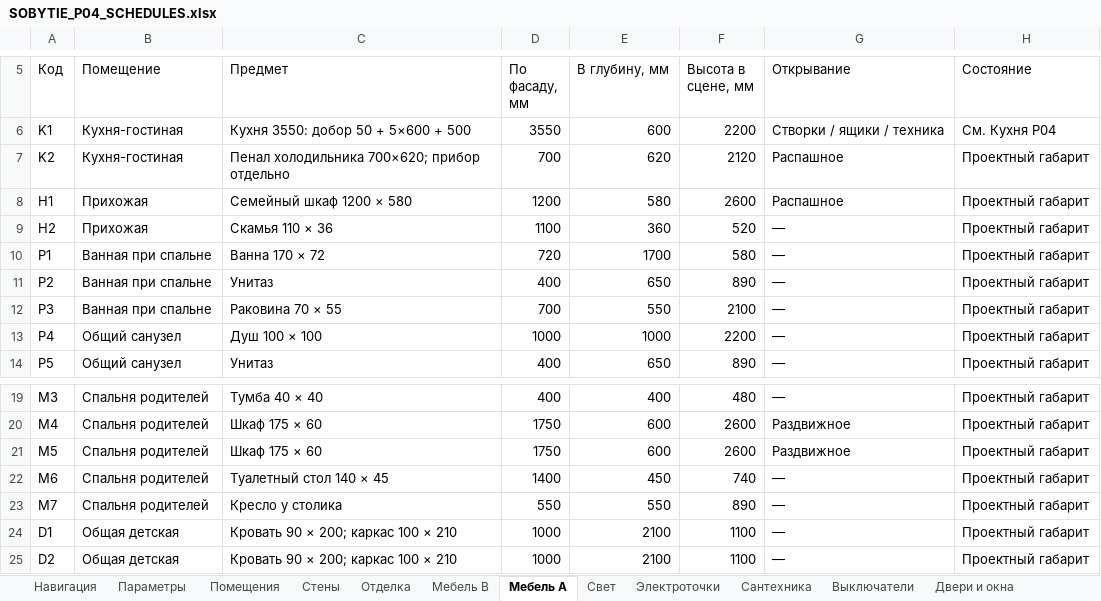
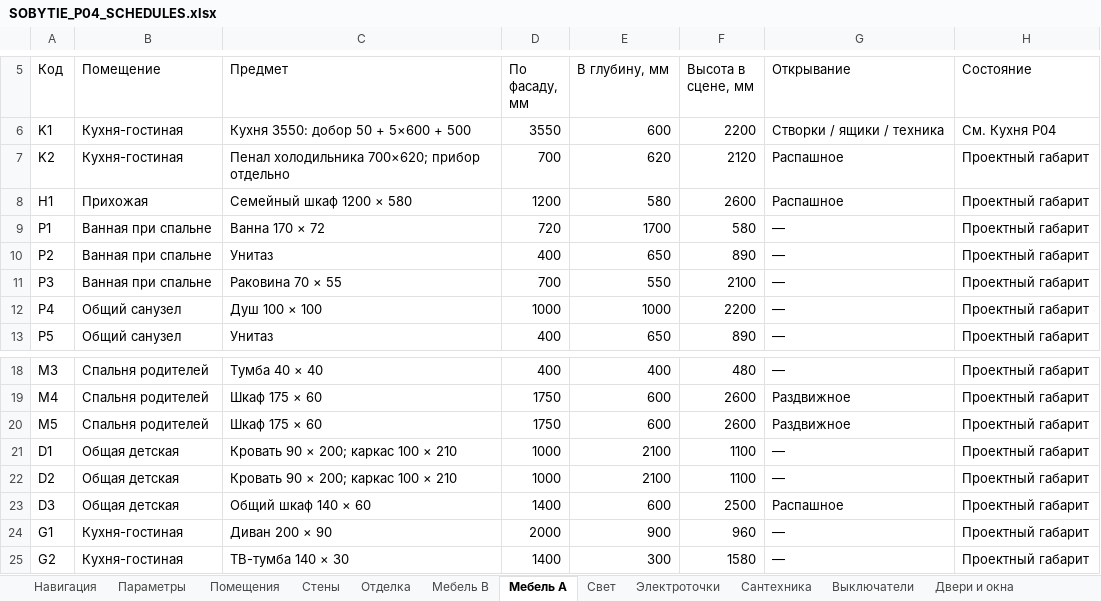
Before and after one commit to arammuradian01-cloud/sobytie-apartment-studio, an Excel workbook: public/project/SOBYTIE_P04_SCHEDULES.xlsx, sheet Мебель A, drawn as a sheet; only a part is shown, gaps mark what is left out; the shorter side is filled out with more unchanged rows; values as stored, in another font and other column widths than the file's, no cell formats; the diff names each change by its address in the sheet, - before the commit and + after, or states it on an @@ line.

```diff
--- a/public/project/SOBYTIE_P04_SCHEDULES.xlsx (sheet Мебель A)
+++ b/public/project/SOBYTIE_P04_SCHEDULES.xlsx (sheet Мебель A)
-row 9: H2 | Прихожая | Скамья 110 × 36 | 1100 | 360 | 520 | — | Проектный габарит
-row 22: M6 | Спальня родителей | Туалетный стол 140 × 45 | 1400 | 450 | 740 | — | Проектный габарит
-row 23: M7 | Спальня родителей | Кресло у столика | 550 | 550 | 890 | — | Проектный габарит
```
Also changed, not shown: sheet Свет, sheet Электроточки, sheet Проходы P04, sheet Комплектация, sheet Подбор, sheet Мебель B, 1 more sheet, cell formats, formulas that keep their value, 34 other files.
